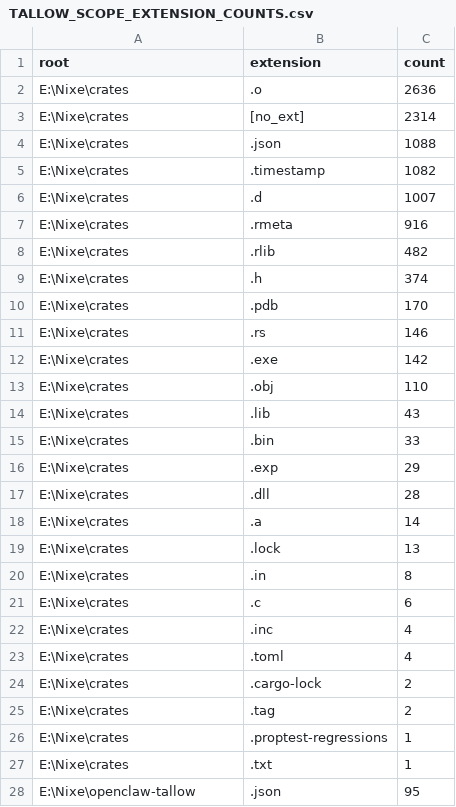
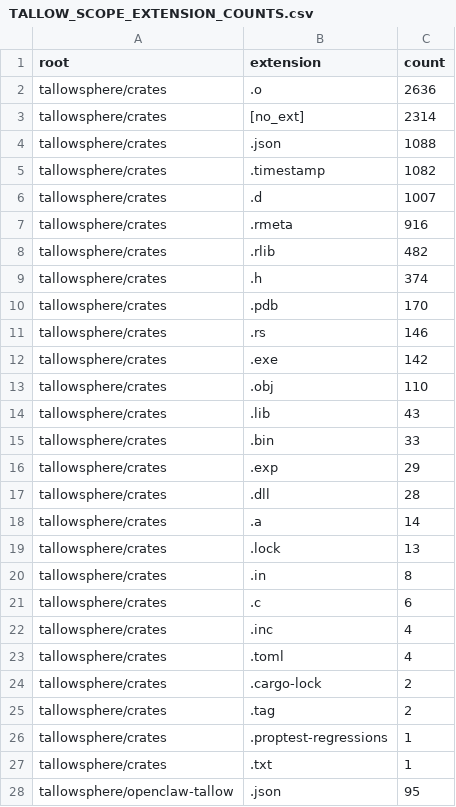
Before and after one commit to aamirmanisa/tallowsphere, a CSV file: docs/TALLOW_SCOPE_EXTENSION_COUNTS.csv, drawn as a sheet; only a part is shown; the diff covers the shown part only.

Commit message:
Wave 1 of the TALLOW mega-upgrade sheet (M0, decision-free local subset)
Executed the decision-free local items of §5.2 M0 from
/home/aamir/tallow-redesign/TALLOW-MEGA-UPGRADE-SHEET-v1.md, revised this
session with an independent measurement audit (sheet §0a; full method in
TALLOW-MEGA-UPGRADE-SHEET-v1-MEASUREMENT-AUDIT.md).

- U-C09  purge the dead Windows path E:\Nixe from 22 text files (normalised to
         tallowsphere/... POSIX form, CRLF preserved). One occurrence remains:
         examples/self_host.exp is a committed Windows COFF object, not a
         document -- it should be deleted, not byte-edited.
- U-G01  drop Agent.navigate_goal from the agentic.rs module header: it was
         advertised but absent from both dispatch() and is_known_function().
         The header now lists exactly the three dispatched functions.
- U-F10  truthful FIPS statement in SECURITY.md -- no CMVP claim, the KAT
         suites are known-answer tests not validation, tallow-crypto ships no
         `fips` feature, policy enforcement != a validated module.
- U-F03  docs/MEMORY-SAFETY-ROADMAP.md -- three tiers; the @unsafe escape is
         labelled NOT YET IMPLEMENTED (no unsafe construct in the lexer/parser).
- U-K08  docs/THREAT-MODEL.md -- measured planes; partial and non-defeated
         adversary classes named.
- U-E03  docs/IO-PLANE-TIERS.md -- kernel-bypass out of the default tier,
         explicit opt-in for the >1M tier only.
- U-G10  docs/CAPABILITY-CONTROL-MAP.md -- the five agent_pass flags mapped to
         MAESTRO layers/threats and CSA AICM v1.1 domains.
- U-K09  link docs/operations/stub-register.md from README.md.

The only source change (agentic.rs) is a module doc-comment edit; no code path
is touched. Local only -- not pushed.

```diff
--- a/docs/TALLOW_SCOPE_EXTENSION_COUNTS.csv
+++ b/docs/TALLOW_SCOPE_EXTENSION_COUNTS.csv
@@ -1,28 +1,28 @@
 "root","extension","count"
-"E:\Nixe\crates",".o","2636"
-"E:\Nixe\crates","[no_ext]","2314"
-"E:\Nixe\crates",".json","1088"
-"E:\Nixe\crates",".timestamp","1082"
-"E:\Nixe\crates",".d","1007"
-"E:\Nixe\crates",".rmeta","916"
-"E:\Nixe\crates",".rlib","482"
-"E:\Nixe\crates",".h","374"
-"E:\Nixe\crates",".pdb","170"
-"E:\Nixe\crates",".rs","146"
-"E:\Nixe\crates",".exe","142"
-"E:\Nixe\crates",".obj","110"
-"E:\Nixe\crates",".lib","43"
-"E:\Nixe\crates",".bin","33"
-"E:\Nixe\crates",".exp","29"
-"E:\Nixe\crates",".dll","28"
-"E:\Nixe\crates",".a","14"
-"E:\Nixe\crates",".lock","13"
-"E:\Nixe\crates",".in","8"
-"E:\Nixe\crates",".c","6"
-"E:\Nixe\crates",".inc","4"
-"E:\Nixe\crates",".toml","4"
-"E:\Nixe\crates",".cargo-lock","2"
-"E:\Nixe\crates",".tag","2"
-"E:\Nixe\crates",".proptest-regressions","1"
-"E:\Nixe\crates",".txt","1"
-"E:\Nixe\openclaw-tallow",".json","95"
+"tallowsphere/crates",".o","2636"
+"tallowsphere/crates","[no_ext]","2314"
+"tallowsphere/crates",".json","1088"
+"tallowsphere/crates",".timestamp","1082"
+"tallowsphere/crates",".d","1007"
+"tallowsphere/crates",".rmeta","916"
+"tallowsphere/crates",".rlib","482"
+"tallowsphere/crates",".h","374"
+"tallowsphere/crates",".pdb","170"
+"tallowsphere/crates",".rs","146"
+"tallowsphere/crates",".exe","142"
+"tallowsphere/crates",".obj","110"
+"tallowsphere/crates",".lib","43"
+"tallowsphere/crates",".bin","33"
+"tallowsphere/crates",".exp","29"
+"tallowsphere/crates",".dll","28"
+"tallowsphere/crates",".a","14"
+"tallowsphere/crates",".lock","13"
+"tallowsphere/crates",".in","8"
+"tallowsphere/crates",".c","6"
+"tallowsphere/crates",".inc","4"
+"tallowsphere/crates",".toml","4"
+"tallowsphere/crates",".cargo-lock","2"
+"tallowsphere/crates",".tag","2"
+"tallowsphere/crates",".proptest-regressions","1"
+"tallowsphere/crates",".txt","1"
+"tallowsphere/openclaw-tallow",".json","95"
```
Also changed, not shown: 87 edited cells elsewhere in this file, docs/TALLOW_SCOPE_COUNTS.csv, 27 other files.
